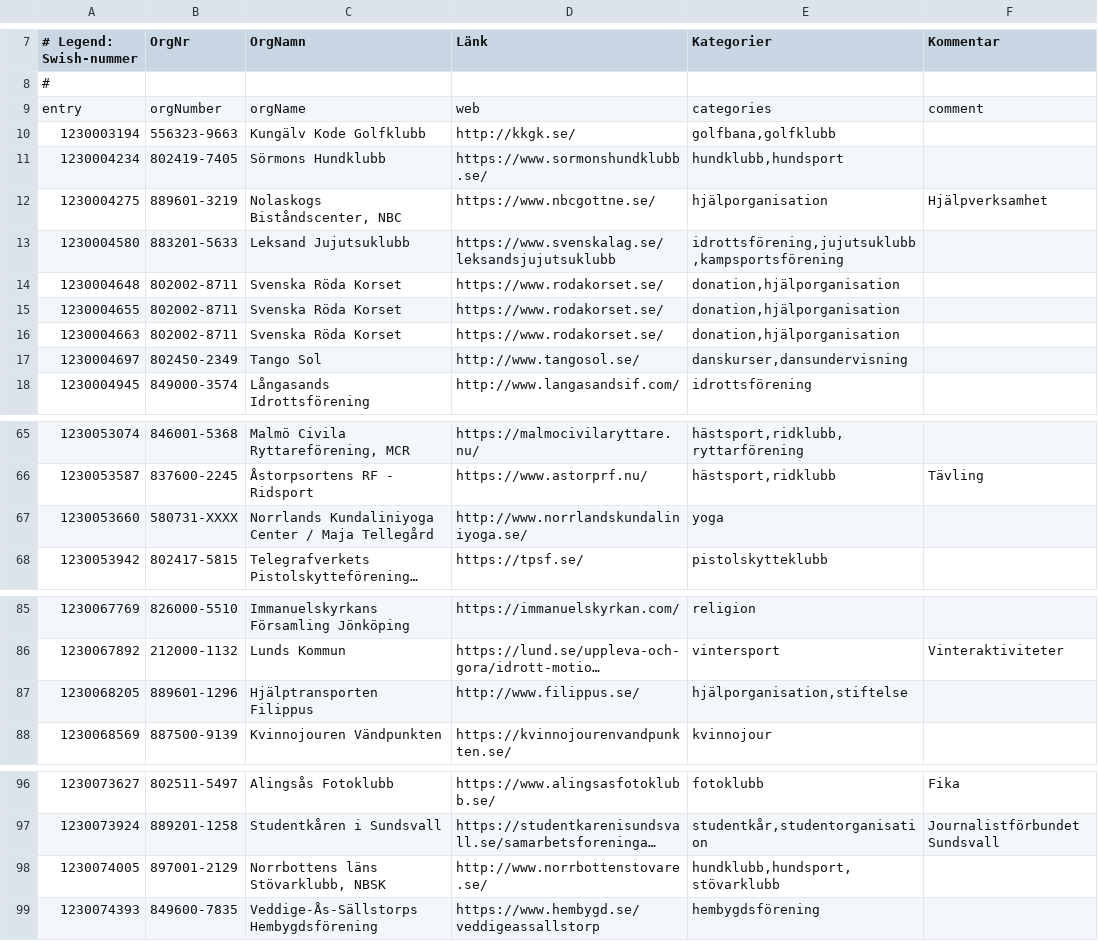
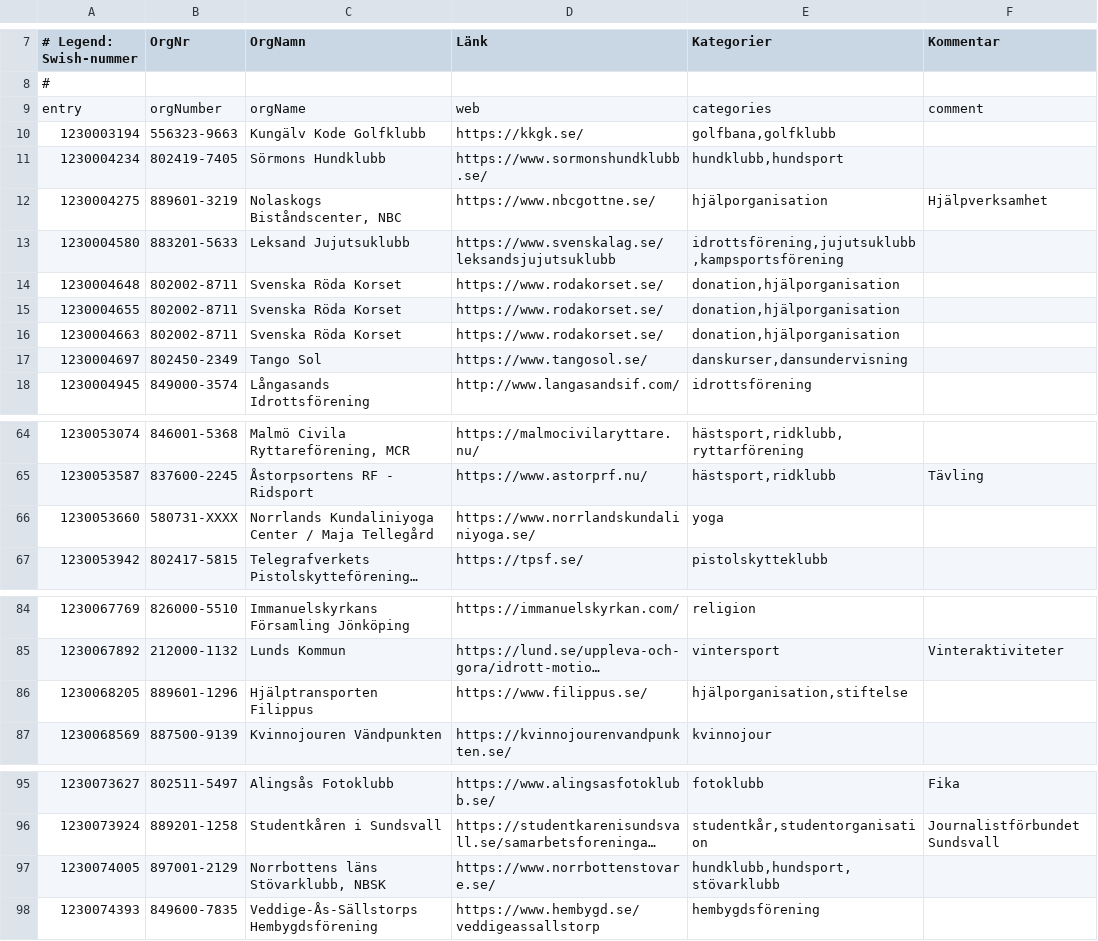
Before and after one commit to cisene/swish-123, a CSV file: text/swish-123-datasource.csv, drawn as a sheet; only a part is shown, gaps mark what is left out; long unchanged cells end in …; addresses are those after the commit; the diff covers the shown part only; the diff names each change by its address in the sheet, - before the commit and + after, or states it on an @@ line.

```diff
--- a/text/swish-123-datasource.csv
+++ b/text/swish-123-datasource.csv
-D10 (Länk): http://kkgk.se/
+D10 (Länk): https://kkgk.se/
-D17 (Länk): http://www.tangosol.se/
+D17 (Länk): https://www.tangosol.se/
-D66 (Länk): http://www.norrlandskundaliniyoga.se/
+D66 (Länk): https://www.norrlandskundaliniyoga.se/
-D86 (Länk): http://www.filippus.se/
+D86 (Länk): https://www.filippus.se/
-D97 (Länk): http://www.norrbottenstovare.se/
+D97 (Länk): https://www.norrbottenstovare.se/
```
Also changed, not shown: 9 added rows, 1 removed row and 13 edited cells elsewhere in this file, text/swish-123-datasource.tsv, 5 other files.
